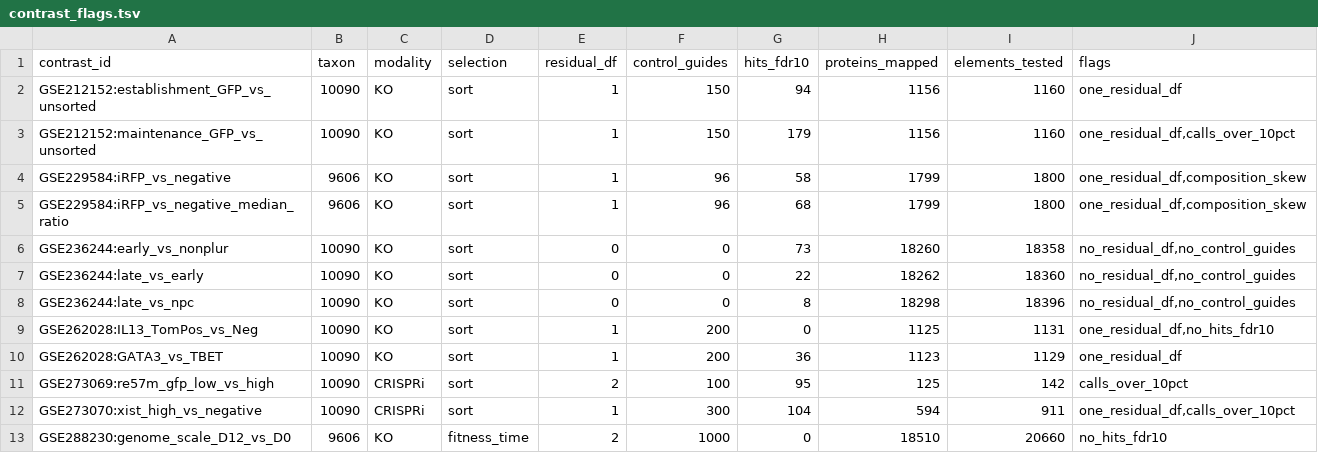
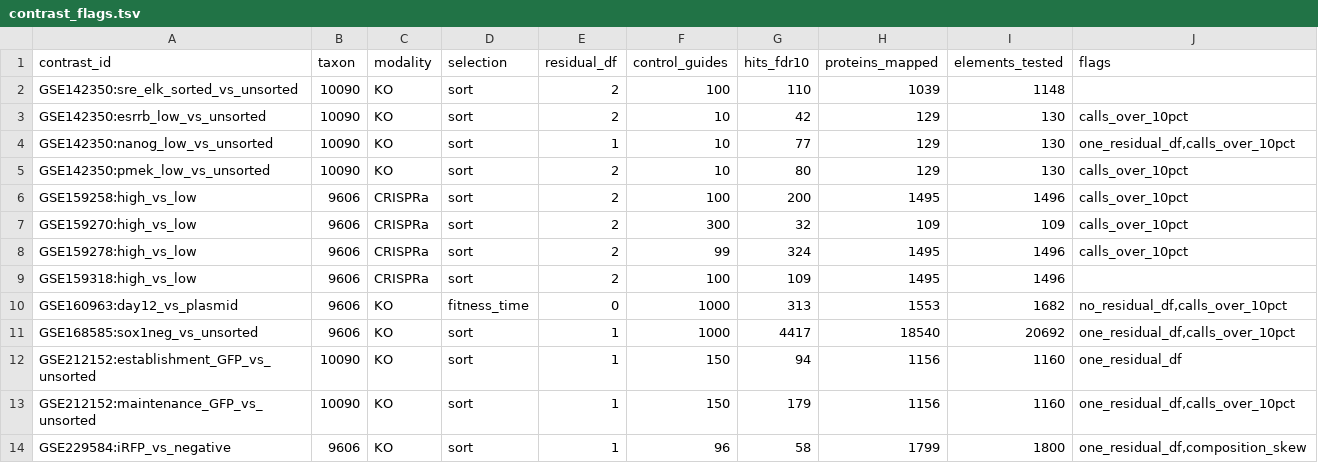
Before and after one commit to jeonglab-bcm/BARCS, a TSV file: tools/evidence-graph/reports/development/contrast_flags.tsv, drawn as a sheet; only a part is shown; the shorter side is filled out with more unchanged rows; the diff names each change by its address in the sheet, - before the commit and + after, or states it on an @@ line.

```diff
--- a/tools/evidence-graph/reports/development/contrast_flags.tsv
+++ b/tools/evidence-graph/reports/development/contrast_flags.tsv
+row 2: GSE142350:sre_elk_sorted_vs_unsorted | 10090 | KO | sort | 2 | 100 | 110 | 1039 | 1148
+row 3: GSE142350:esrrb_low_vs_unsorted | 10090 | KO | sort | 2 | 10 | 42 | 129 | 130 | calls_over_10pct
+row 4: GSE142350:nanog_low_vs_unsorted | 10090 | KO | sort | 1 | 10 | 77 | 129 | 130 | one_residual_df,calls_over_10pct
+row 5: GSE142350:pmek_low_vs_unsorted | 10090 | KO | sort | 2 | 10 | 80 | 129 | 130 | calls_over_10pct
+row 6: GSE159258:high_vs_low | 9606 | CRISPRa | sort | 2 | 100 | 200 | 1495 | 1496 | calls_over_10pct
+row 7: GSE159270:high_vs_low | 9606 | CRISPRa | sort | 2 | 300 | 32 | 109 | 109 | calls_over_10pct
+row 8: GSE159278:high_vs_low | 9606 | CRISPRa | sort | 2 | 99 | 324 | 1495 | 1496 | calls_over_10pct
+row 9: GSE159318:high_vs_low | 9606 | CRISPRa | sort | 2 | 100 | 109 | 1495 | 1496
+row 10: GSE160963:day12_vs_plasmid | 9606 | KO | fitness_time | 0 | 1000 | 313 | 1553 | 1682 | no_residual_df,calls_over_10pct
+row 11: GSE168585:sox1neg_vs_unsorted | 9606 | KO | sort | 1 | 1000 | 4417 | 18540 | 20692 | one_residual_df,calls_over_10pct
```
Also changed, not shown: tools/evidence-graph/reports/development/network_coherence.tsv, tools/evidence-graph/reports/development/priority_unreported.tsv, 6 other files.
